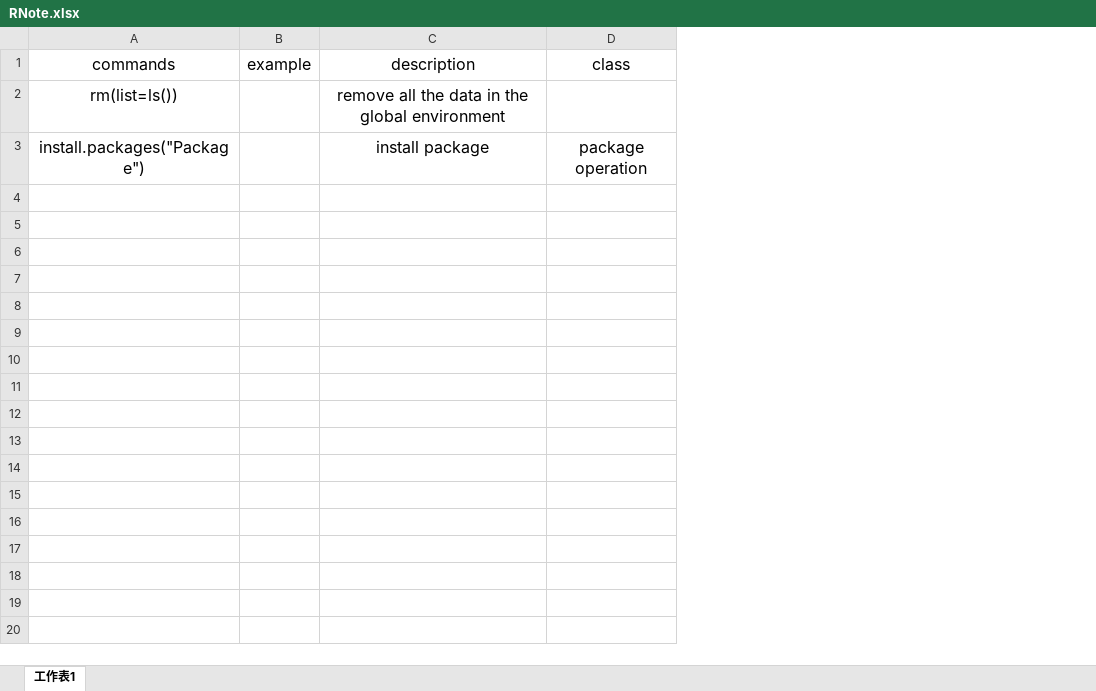
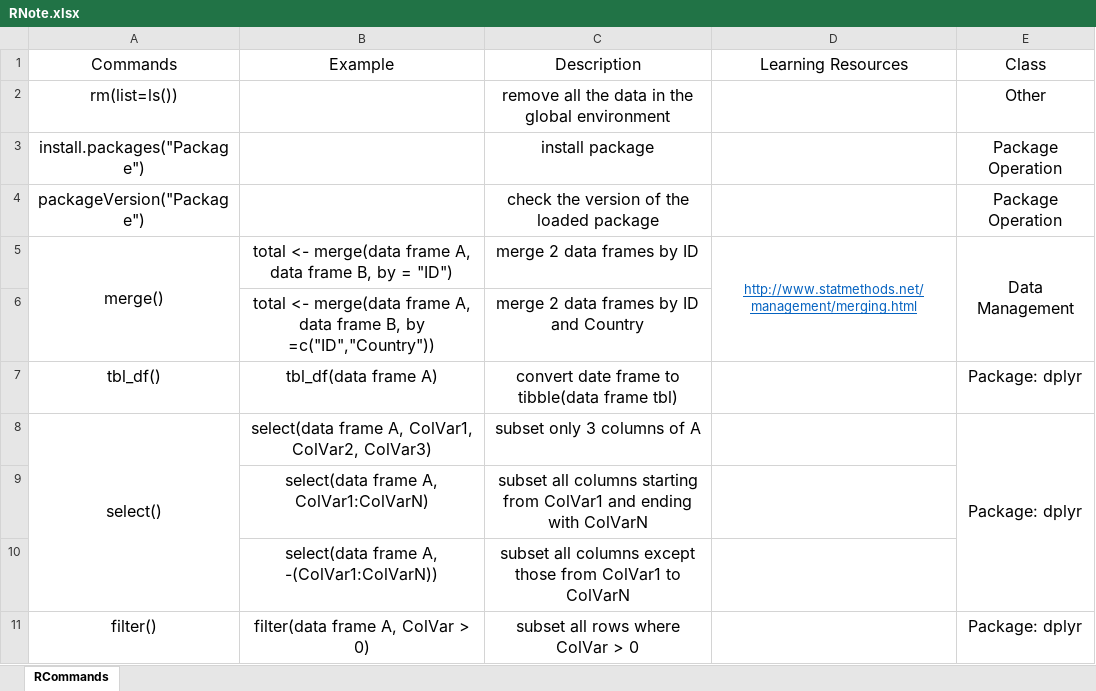
Before and after one commit to YKBKyle/RProgammingNote, an Excel workbook: RNote.xlsx, sheet RCommands, drawn as a sheet; values as stored, in another font and other column widths than the file's, no borders; removed rows and columns are numbered as before the commit, all else as after; the diff names each change by its address in the sheet, - before the commit and + after, or states it on an @@ line.

```diff
--- a/RNote.xlsx (sheet RCommands)
+++ b/RNote.xlsx (sheet RCommands)
-sheet tab: 工作表1
+sheet tab: RCommands
-column B (example), empty
+column B (Example), empty
-column D (class), row 3: package operation
+column D (Learning Resources), empty
+column E (Class), rows 2-3: Other | Package Operation
-A1: commands
+A1: Commands
-C1: description
+C1: Description
+row 4: packageVersion("Package") |  | check the version of the loaded package |  | Package Operation
+row 5: merge() | total <- merge(data frame A, data frame B, by = "ID") | merge 2 data frames by ID | http://www.statmethods.net/management/merging.html | Data Management
+row 6:  | total <- merge(data frame A, data frame B, by =c("ID","Country")) | merge 2 data frames by ID and Country
+row 7: tbl_df() | tbl_df(data frame A) | convert date frame to tibble(data frame tbl) |  | Package: dplyr
+row 8: select() | select(data frame A, ColVar1, ColVar2, ColVar3) | subset only 3 columns of A |  | Package: dplyr
+row 9:  | select(data frame A, ColVar1:ColVarN) | subset all columns starting from ColVar1 and ending with ColVarN
+row 10:  | select(data frame A, -(ColVar1:ColVarN)) | subset all columns except those from ColVar1 to ColVarN
+row 11: filter() | filter(data frame A, ColVar > 0) | subset all rows where ColVar > 0 |  | Package: dplyr
```
Also changed, not shown: 1 other file.
